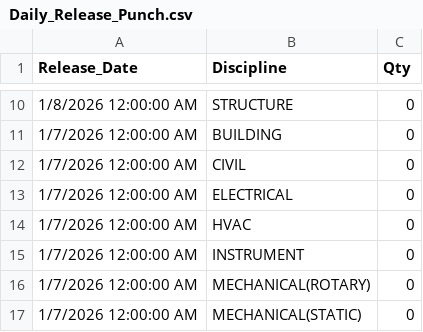
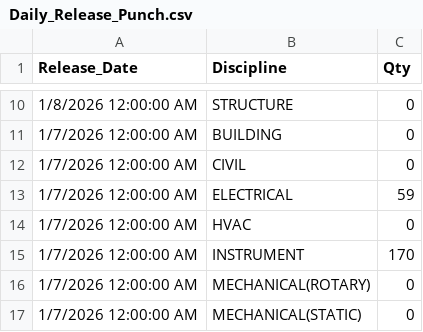
Before and after one commit to akarimvand/SAPRA2, a CSV file: dbcsv/Daily_Release_Punch.csv, drawn as a sheet; only a part is shown, gaps mark what is left out.

Commit message:
Upload Daily_Release_Punch.csv by H.Poursalahshouri on SMP-QC-D01645 at 2026-01-08 09:19:49

```diff
--- a/dbcsv/Daily_Release_Punch.csv
+++ b/dbcsv/Daily_Release_Punch.csv
@@ -12,5 +12,5 @@
 1/7/2026 12:00:00 AM,CIVIL,0
-1/7/2026 12:00:00 AM,ELECTRICAL,0
+1/7/2026 12:00:00 AM,ELECTRICAL,59
 1/7/2026 12:00:00 AM,HVAC,0
-1/7/2026 12:00:00 AM,INSTRUMENT,0
+1/7/2026 12:00:00 AM,INSTRUMENT,170
 1/7/2026 12:00:00 AM,MECHANICAL(ROTARY),0
```
